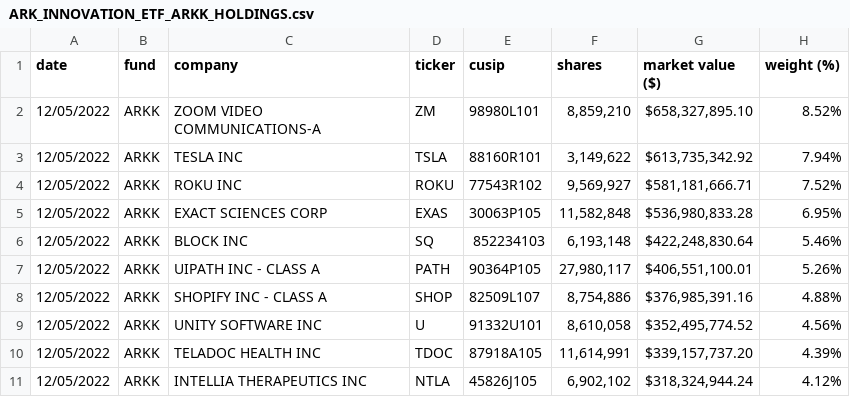
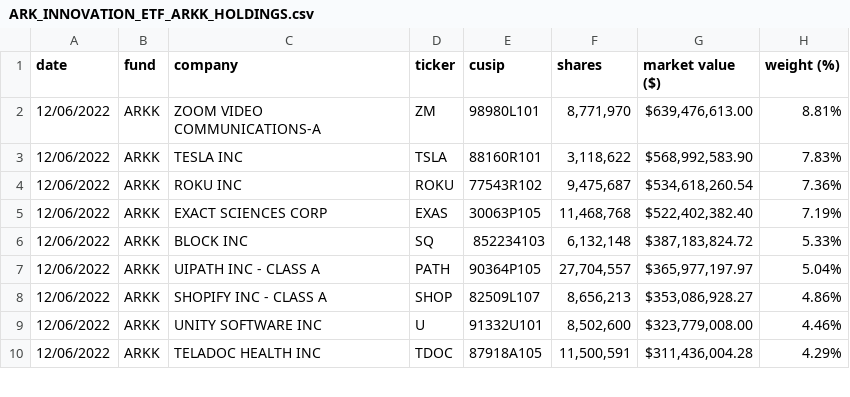
Before and after one commit to tsekityam/ark-funds-flat-data, a CSV file: raw/ARK_INNOVATION_ETF_ARKK_HOLDINGS.csv, drawn as a sheet; only a part is shown; the diff covers the shown part only.

Commit message:
Flat: latest data (2022-12-07T00:21:33.429Z) {   "date": "2022-12-07T00:21:33.429Z",   "files": [     {       "name": "ARK_INNOVATION_ETF_ARKK_HOLDINGS.csv",       "deltaBytes": 80,       "source": "https://ark-funds.com/wp-content/uploads/funds-etf-csv/ARK_INNOVATION_ETF_ARKK_HOLDINGS.csv"     },     {       "name": "raw/ARK_INNOVATION_ETF_ARKK_HOLDINGS.csv",       "deltaBytes": 82,       "source": "https://ark-funds.com/wp-content/uploads/funds-etf-csv/ARK_INNOVATION_ETF_ARKK_HOLDINGS.csv"     }   ] }

```diff
--- a/raw/ARK_INNOVATION_ETF_ARKK_HOLDINGS.csv
+++ b/raw/ARK_INNOVATION_ETF_ARKK_HOLDINGS.csv
@@ -1,11 +1,10 @@
 date,fund,company,ticker,cusip,shares,"market value ($)","weight (%)"
-12/05/2022,ARKK,"ZOOM VIDEO COMMUNICATIONS-A",ZM,98980L101,"8,859,210","$658,327,895.10",8.52%
-12/05/2022,ARKK,"TESLA INC",TSLA,88160R101,"3,149,622","$613,735,342.92",7.94%
-12/05/2022,ARKK,"ROKU INC",ROKU,77543R102,"9,569,927","$581,181,666.71",7.52%
-12/05/2022,ARKK,"EXACT SCIENCES CORP",EXAS,30063P105,"11,582,848","$536,980,833.28",6.95%
-12/05/2022,ARKK,"BLOCK INC",SQ,852234103,"6,193,148","$422,248,830.64",5.46%
-12/05/2022,ARKK,"UIPATH INC - CLASS A",PATH,90364P105,"27,980,117","$406,551,100.01",5.26%
-12/05/2022,ARKK,"SHOPIFY INC - CLASS A",SHOP,82509L107,"8,754,886","$376,985,391.16",4.88%
-12/05/2022,ARKK,"UNITY SOFTWARE INC",U,91332U101,"8,610,058","$352,495,774.52",4.56%
-12/05/2022,ARKK,"TELADOC HEALTH INC",TDOC,87918A105,"11,614,991","$339,157,737.20",4.39%
-12/05/2022,ARKK,"INTELLIA THERAPEUTICS INC",NTLA,45826J105,"6,902,102","$318,324,944.24",4.12%
+12/06/2022,ARKK,"ZOOM VIDEO COMMUNICATIONS-A",ZM,98980L101,"8,771,970","$639,476,613.00",8.81%
+12/06/2022,ARKK,"TESLA INC",TSLA,88160R101,"3,118,622","$568,992,583.90",7.83%
+12/06/2022,ARKK,"ROKU INC",ROKU,77543R102,"9,475,687","$534,618,260.54",7.36%
+12/06/2022,ARKK,"EXACT SCIENCES CORP",EXAS,30063P105,"11,468,768","$522,402,382.40",7.19%
+12/06/2022,ARKK,"BLOCK INC",SQ,852234103,"6,132,148","$387,183,824.72",5.33%
+12/06/2022,ARKK,"UIPATH INC - CLASS A",PATH,90364P105,"27,704,557","$365,977,197.97",5.04%
+12/06/2022,ARKK,"SHOPIFY INC - CLASS A",SHOP,82509L107,"8,656,213","$353,086,928.27",4.86%
+12/06/2022,ARKK,"UNITY SOFTWARE INC",U,91332U101,"8,502,600","$323,779,008.00",4.46%
+12/06/2022,ARKK,"TELADOC HEALTH INC",TDOC,87918A105,"11,500,591","$311,436,004.28",4.29%
```
Also changed, not shown: 3 added rows, 1 removed row and 78 edited cells elsewhere in this file, ARK_INNOVATION_ETF_ARKK_HOLDINGS.csv.
